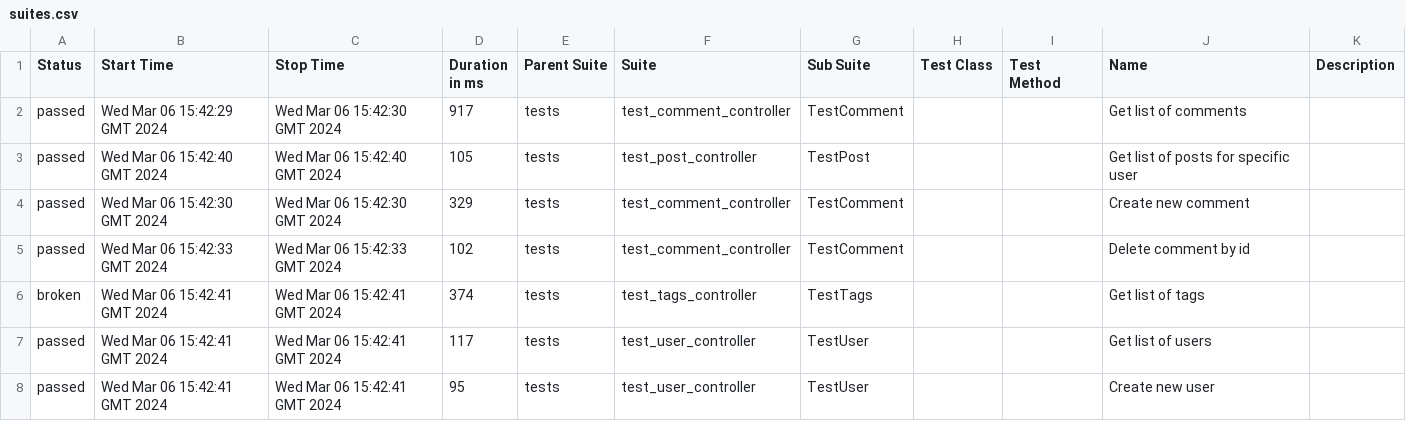
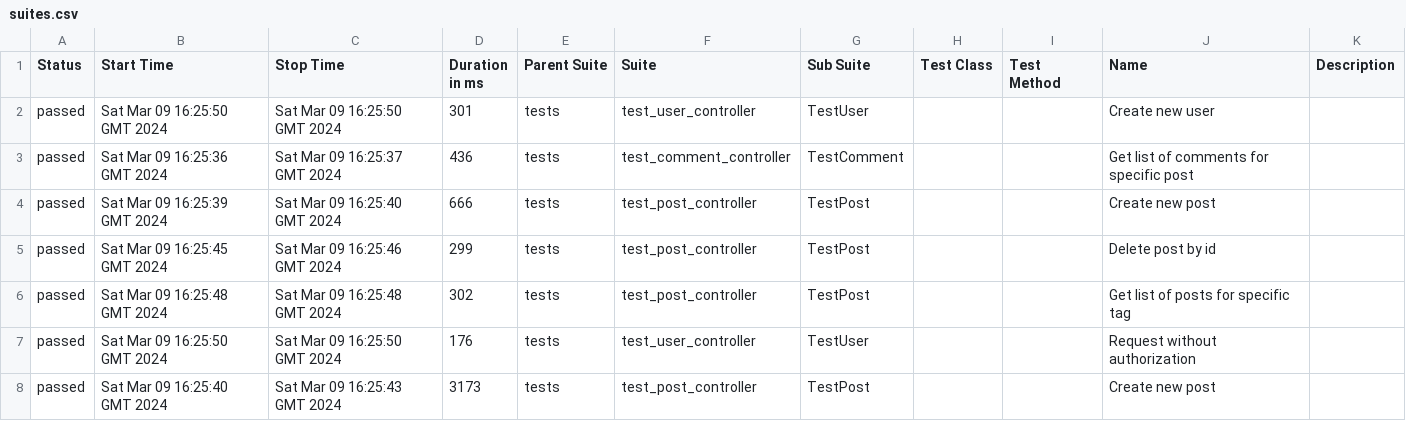
Before and after one commit to Alexfuz59/dummyapi, a CSV file: data/suites.csv, drawn as a sheet; only a part is shown; the diff covers the shown part only.

```diff
--- a/data/suites.csv
+++ b/data/suites.csv
@@ -1,8 +1,8 @@
 "Status","Start Time","Stop Time","Duration in ms","Parent Suite","Suite","Sub Suite","Test Class","Test Method","Name","Description"
-"passed","Wed Mar 06 15:42:29 GMT 2024","Wed Mar 06 15:42:30 GMT 2024","917","tests","test_comment_controller","TestComment","","","Get list of comments",""
-"passed","Wed Mar 06 15:42:40 GMT 2024","Wed Mar 06 15:42:40 GMT 2024","105","tests","test_post_controller","TestPost","","","Get list of posts for specific user",""
-"passed","Wed Mar 06 15:42:30 GMT 2024","Wed Mar 06 15:42:30 GMT 2024","329","tests","test_comment_controller","TestComment","","","Create new comment",""
-"passed","Wed Mar 06 15:42:33 GMT 2024","Wed Mar 06 15:42:33 GMT 2024","102","tests","test_comment_controller","TestComment","","","Delete comment by id",""
-"broken","Wed Mar 06 15:42:41 GMT 2024","Wed Mar 06 15:42:41 GMT 2024","374","tests","test_tags_controller","TestTags","","","Get list of tags",""
-"passed","Wed Mar 06 15:42:41 GMT 2024","Wed Mar 06 15:42:41 GMT 2024","117","tests","test_user_controller","TestUser","","","Get list of users",""
-"passed","Wed Mar 06 15:42:41 GMT 2024","Wed Mar 06 15:42:41 GMT 2024","95","tests","test_user_controller","TestUser","","","Create new user",""
+"passed","Sat Mar 09 16:25:50 GMT 2024","Sat Mar 09 16:25:50 GMT 2024","301","tests","test_user_controller","TestUser","","","Create new user",""
+"passed","Sat Mar 09 16:25:36 GMT 2024","Sat Mar 09 16:25:37 GMT 2024","436","tests","test_comment_controller","TestComment","","","Get list of comments for specific post",""
+"passed","Sat Mar 09 16:25:39 GMT 2024","Sat Mar 09 16:25:40 GMT 2024","666","tests","test_post_controller","TestPost","","","Create new post",""
+"passed","Sat Mar 09 16:25:45 GMT 2024","Sat Mar 09 16:25:46 GMT 2024","299","tests","test_post_controller","TestPost","","","Delete post by id",""
+"passed","Sat Mar 09 16:25:48 GMT 2024","Sat Mar 09 16:25:48 GMT 2024","302","tests","test_post_controller","TestPost","","","Get list of posts for specific tag",""
+"passed","Sat Mar 09 16:25:50 GMT 2024","Sat Mar 09 16:25:50 GMT 2024","176","tests","test_user_controller","TestUser","","","Request without authorization",""
+"passed","Sat Mar 09 16:25:40 GMT 2024","Sat Mar 09 16:25:43 GMT 2024","3173","tests","test_post_controller","TestPost","","","Create new post",""
```
Also changed, not shown: 3 added rows, 3 removed rows and 63 edited cells elsewhere in this file, data/behaviors.csv, 46 other files.
